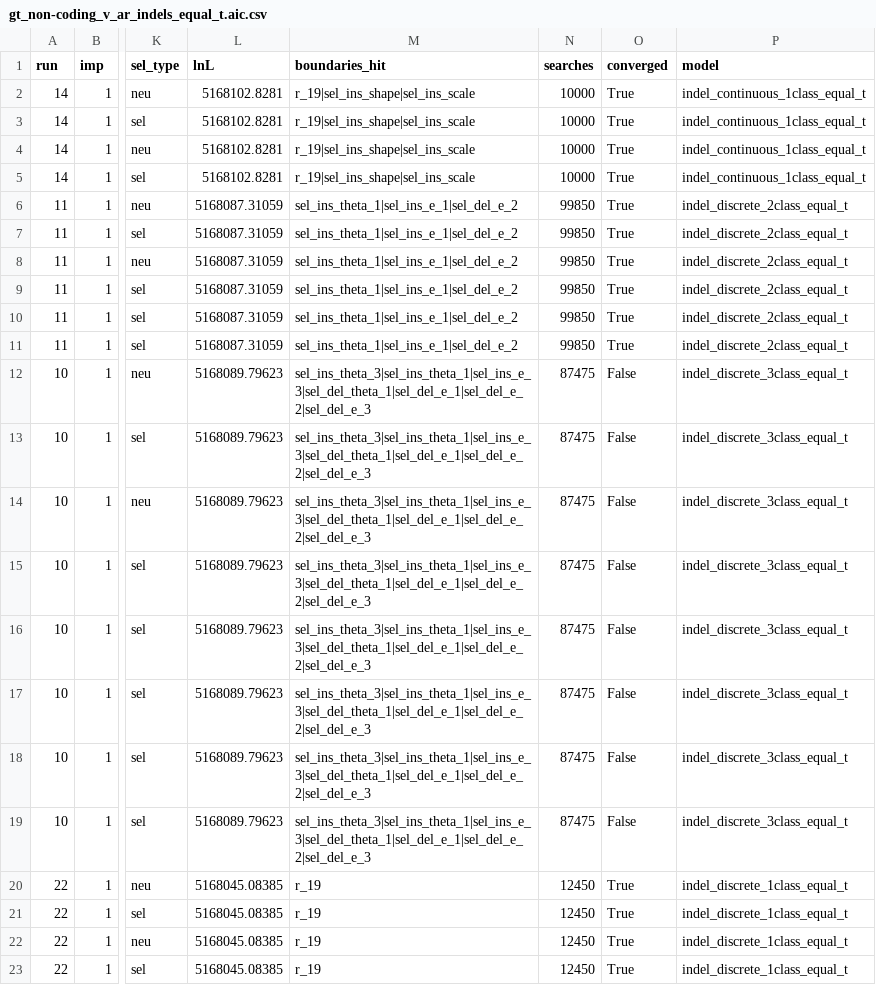
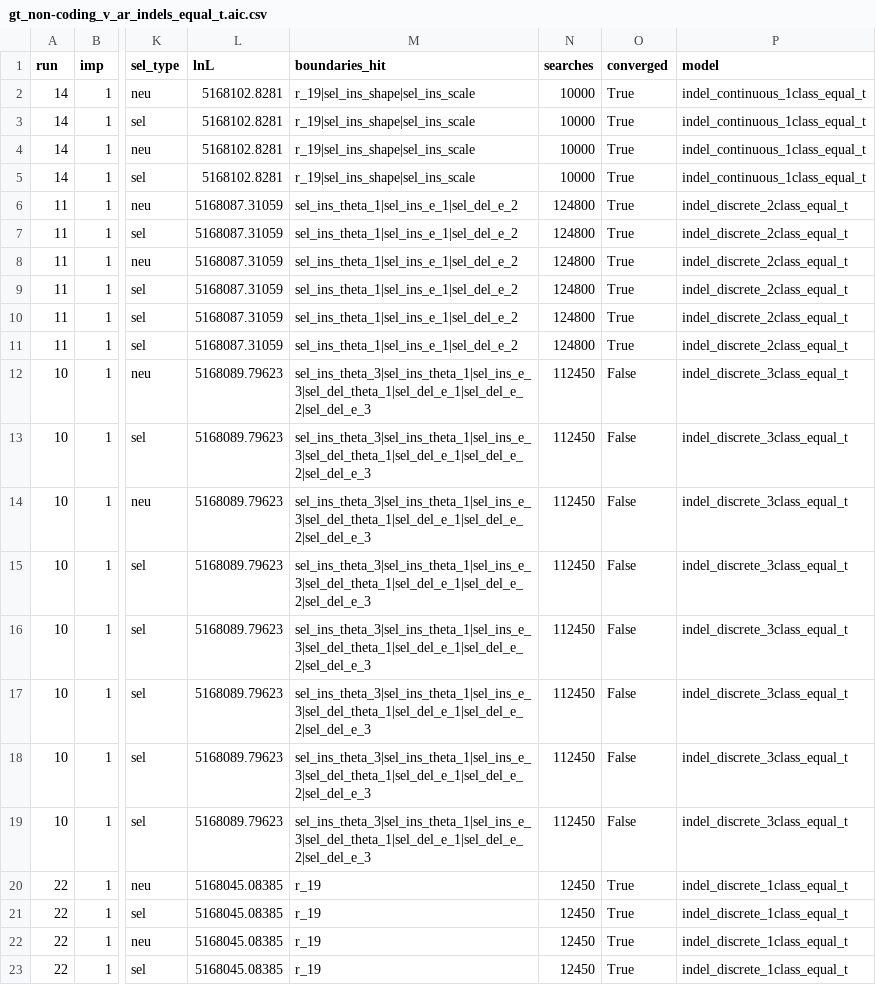
Before and after one commit to henryjuho/parus_indel, a CSV file: anavar_analyses/gt_non-coding_v_ar_indels_equal_t.aic.csv, drawn as a sheet; only a part is shown, gaps mark what is left out; the diff names each change by its address in the sheet, - before the commit and + after, or states it on an @@ line.

Commit message:
searches, and theta limit lwr

```diff
--- a/anavar_analyses/gt_non-coding_v_ar_indels_equal_t.aic.csv
+++ b/anavar_analyses/gt_non-coding_v_ar_indels_equal_t.aic.csv
-N6:N11 (searches): 99850
+N6:N11 (searches): 124800
-N12:N19 (searches): 87475
+N12:N19 (searches): 112450
```
